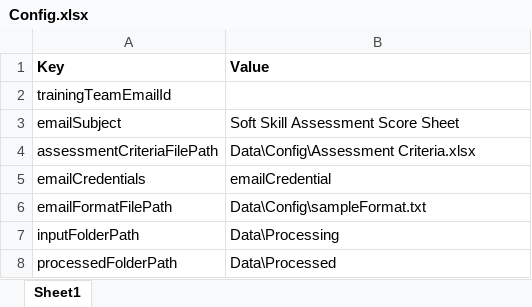
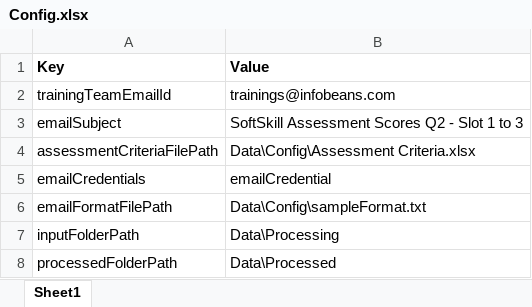
Before and after one commit to SakinaDewaswala/BulkEmailProcessing, an Excel workbook: Data/Config/Config.xlsx, sheet Sheet1, drawn as a sheet; values as stored, in another font and other column widths than the file's, no borders; the diff names each change by its address in the sheet, - before the commit and + after, or states it on an @@ line.

```diff
--- a/Data/Config/Config.xlsx (sheet Sheet1)
+++ b/Data/Config/Config.xlsx (sheet Sheet1)
-B2 (Value): (empty)
+B2 (Value): trainings@infobeans.com
-B3 (Value): Soft Skill Assessment Score Sheet
+B3 (Value): SoftSkill Assessment Scores Q2 - Slot 1 to 3
```
Also changed, not shown: 1 other file.
